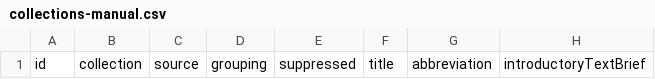
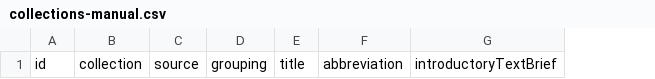
Before and after one commit to camunigeography/modes-catalogue-api, a CSV file: legacy/collections-manual.csv, drawn as a sheet; only a part is shown; the diff names each change by its address in the sheet, - before the commit and + after, or states it on an @@ line.

Commit message:
Collections: Remove support for legacy suppression, as all collection-level records now fixed

```diff
--- a/legacy/collections-manual.csv
+++ b/legacy/collections-manual.csv
-column E, row 1: suppressed
```
Also changed, not shown: 3 other files.
